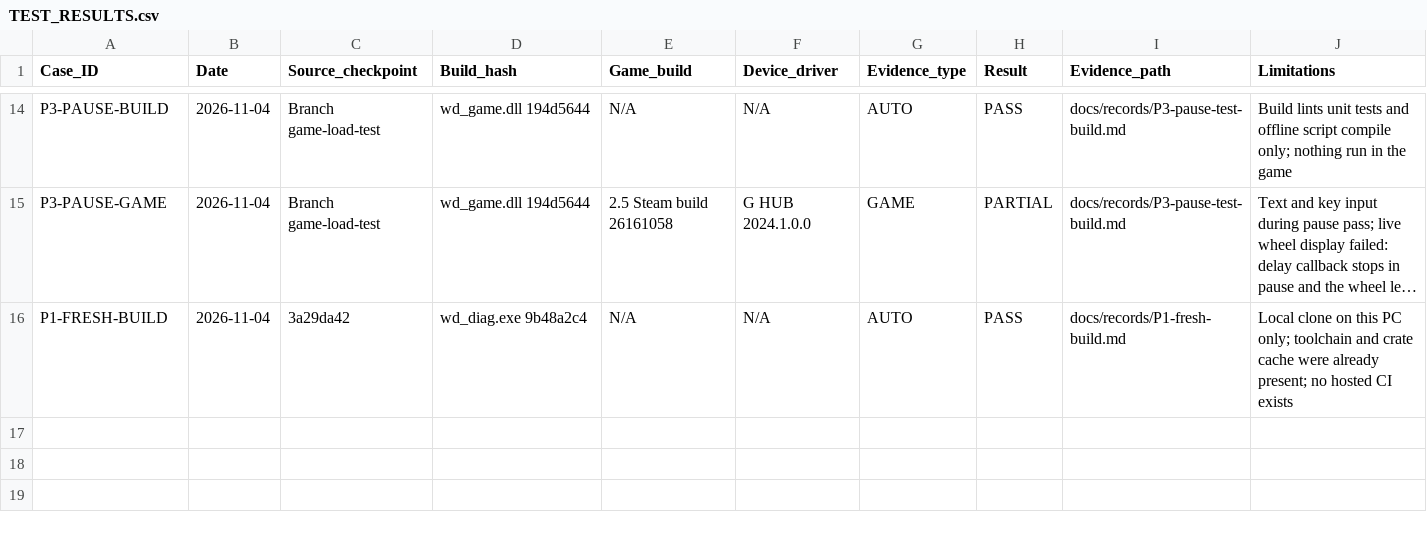
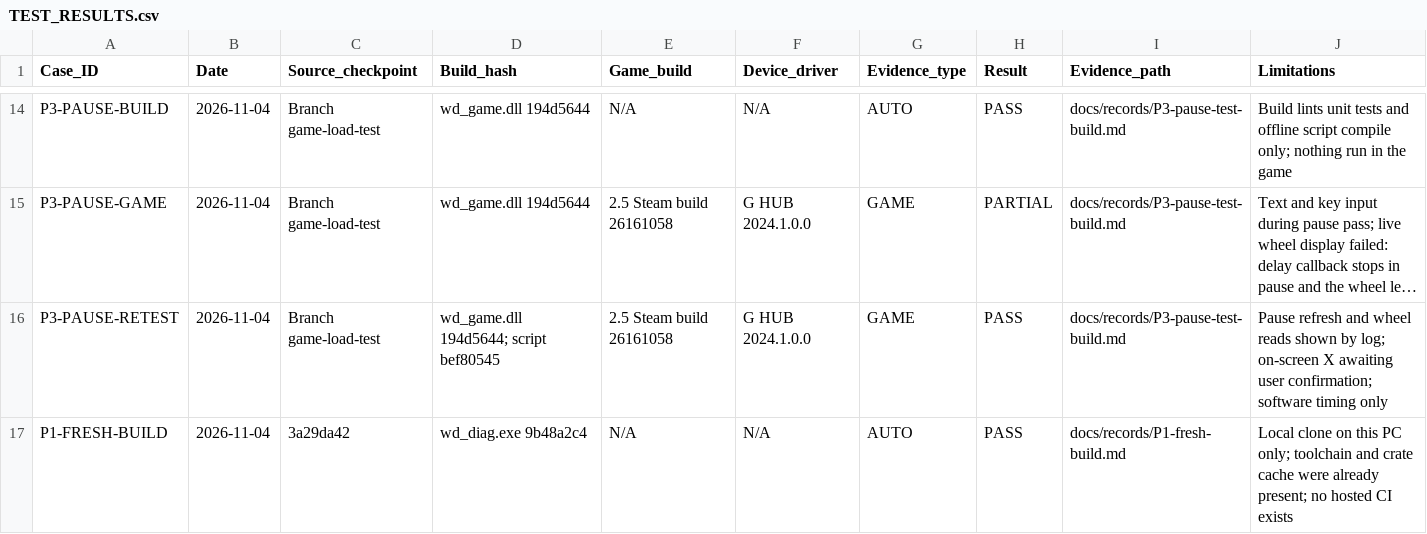
Before and after one commit to iainbryden/night-wheel, a CSV file: evidence/TEST_RESULTS.csv, drawn as a sheet; only a part is shown, gaps mark what is left out; long unchanged cells end in …; the diff names each change by its address in the sheet, - before the commit and + after, or states it on an @@ line.

Commit message:
Record the pause display retest

```diff
--- a/evidence/TEST_RESULTS.csv
+++ b/evidence/TEST_RESULTS.csv
+row 16: P3-PAUSE-RETEST | 2026-11-04 | Branch game-load-test | wd_game.dll 194d5644; script bef80545 | 2.5 Steam build 26161058 | G HUB 2024.1.0.0 | GAME | PASS | docs/records/P3-pause-test-build.md | Pause refresh and wheel reads shown by log; on-screen X awaiting user confirmation; software timing only
```
Also changed, not shown: 1 other file.
